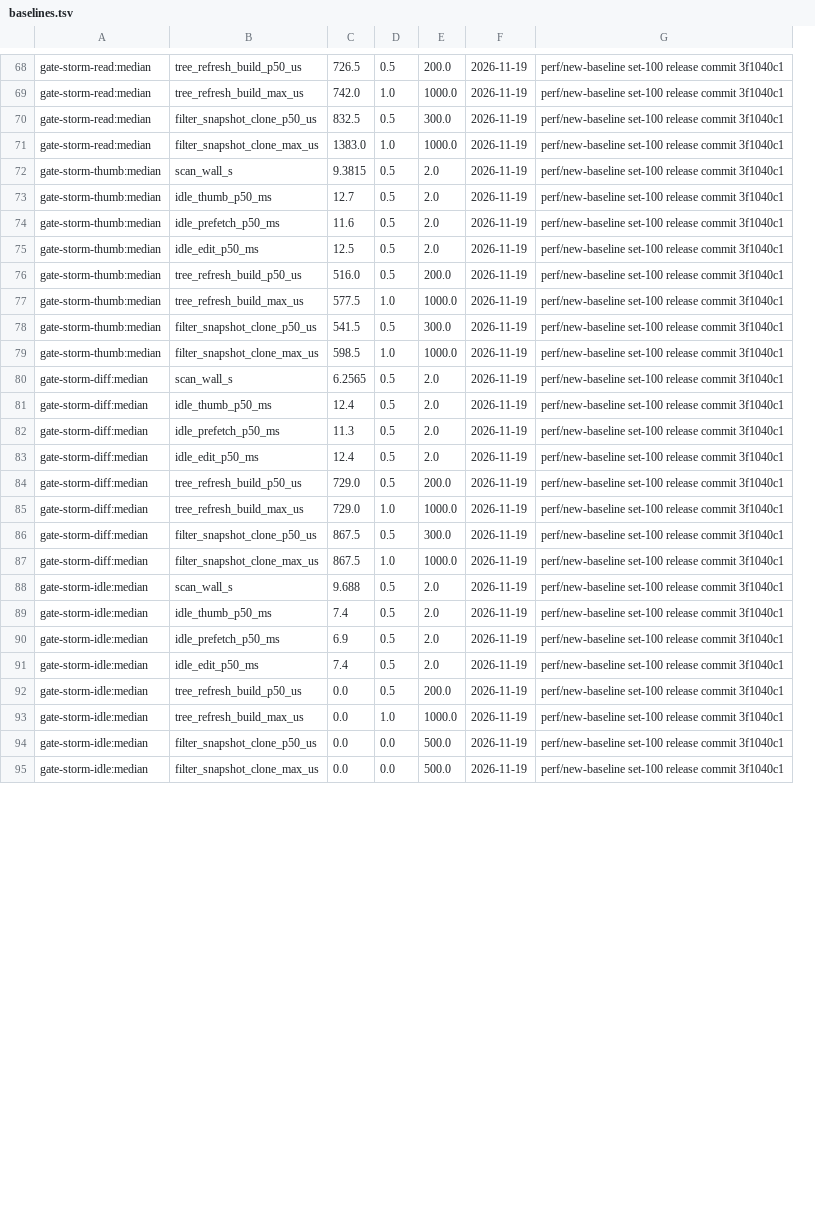
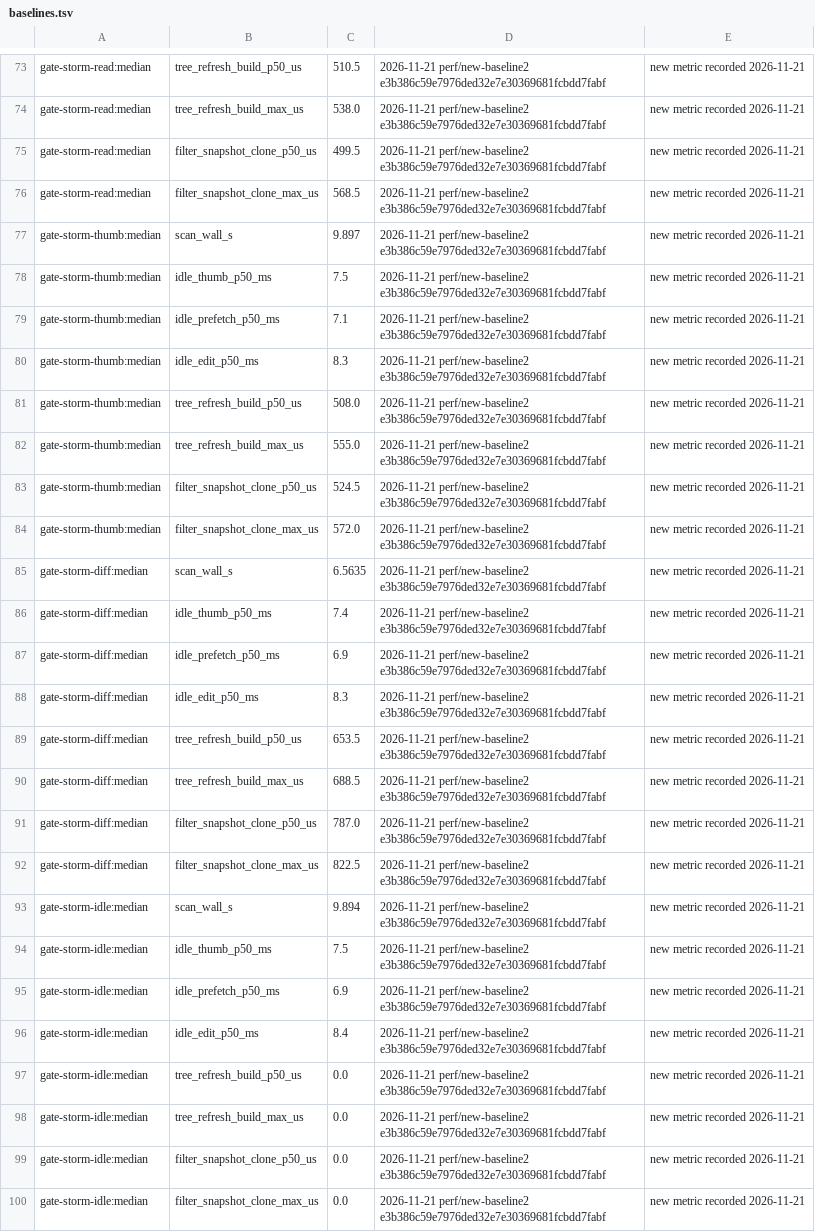
Before and after one commit to codesam88/picasu, a TSV file: utils/bench/baselines.tsv, drawn as a sheet; only a part is shown, gaps mark what is left out; removed rows and columns are numbered as before the commit, all else as after; the diff covers the shown part only; the diff names each change by its address in the sheet, - before the commit and + after, or states it on an @@ line.

Commit message:
perf(bench): record micro+gate baselines on origin/main
Rebuild the release binary from origin/main (e3b386c5) and run the
micro and gate batteries with the scenario-based harness.

- 90 gated metrics across 8 cells recorded from the 2026-11-21 run.
- The host was shared and loaded: 1/5/15 min load average 2.2/2.8/1.8
  at micro start and 7.7/5.0/2.8 at gate start. The baselines record
  that run, they are not a quiet-host measurement.
- Idle medians on the non-control gate runs are about 40% lower than
  the previous fix/album-concurrency recording; micro scan thumbnail
  latencies are roughly double. All values are recorded as measured.
- The worktree was dirty only in the bench harness and baseline files;
  the backend tree matched e3b386c5.

Notes start fresh instead of carrying the earlier branch rationale.

```diff
--- a/utils/bench/baselines.tsv
+++ b/utils/bench/baselines.tsv
-column D, rows 68-95: 0.5 | 1.0 | 0.5 | 1.0 | 0.5 | 0.5 | 0.5 | 0.5 | 0.5 | 1.0 | 0.5 | 1.0 | 0.5 | 0.5 | 0.5 | 0.5 | 0.5 | 1.0 | 0.5 | 1.0 | 0.5 | 0.5 | 0.5 | 0.5 | 0.5 | 1.0 | 0.0 | 0.0
-column E, rows 68-95: 200.0 | 1000.0 | 300.0 | 1000.0 | 2.0 | 2.0 | 2.0 | 2.0 | 200.0 | 1000.0 | 300.0 | 1000.0 | 2.0 | 2.0 | 2.0 | 2.0 | 200.0 | 1000.0 | 300.0 | 1000.0 | 2.0 | 2.0 | 2.0 | 2.0 | 200.0 | 1000.0 | 500.0 | 500.0
-column F, rows 68-95: all 2026-11-19
-column G, rows 68-95: all perf/new-baseline set-100 release commit 3f1040c1
+column D, rows 73-100: all 2026-11-21 perf/new-baseline2 e3b386c59e7976ded32e7e30369681fcbdd7fabf
+column E, rows 73-100: all new metric recorded 2026-11-21
-C73: 726.5
+C73: 510.5
-C74: 742.0
+C74: 538.0
-C75: 832.5
+C75: 499.5
-C76: 1383.0
+C76: 568.5
-C77: 9.3815
+C77: 9.897
-C78: 12.7
+C78: 7.5
-C79: 11.6
+C79: 7.1
-C80: 12.5
+C80: 8.3
-C81: 516.0
+C81: 508.0
-C82: 577.5
+C82: 555.0
-C83: 541.5
+C83: 524.5
-C84: 598.5
+C84: 572.0
-C85: 6.2565
+C85: 6.5635
-C86: 12.4
+C86: 7.4
-C87: 11.3
+C87: 6.9
-C88: 12.4
+C88: 8.3
-C89: 729.0
+C89: 653.5
-C90: 729.0
+C90: 688.5
-C91: 867.5
+C91: 787.0
-C92: 867.5
+C92: 822.5
-C93: 9.688
+C93: 9.894
-C94: 7.4
+C94: 7.5
-C96: 7.4
+C96: 8.4
```
Also changed, not shown: 10 added rows, 5 removed rows and 67 edited cells elsewhere in this file, 10 other files.
